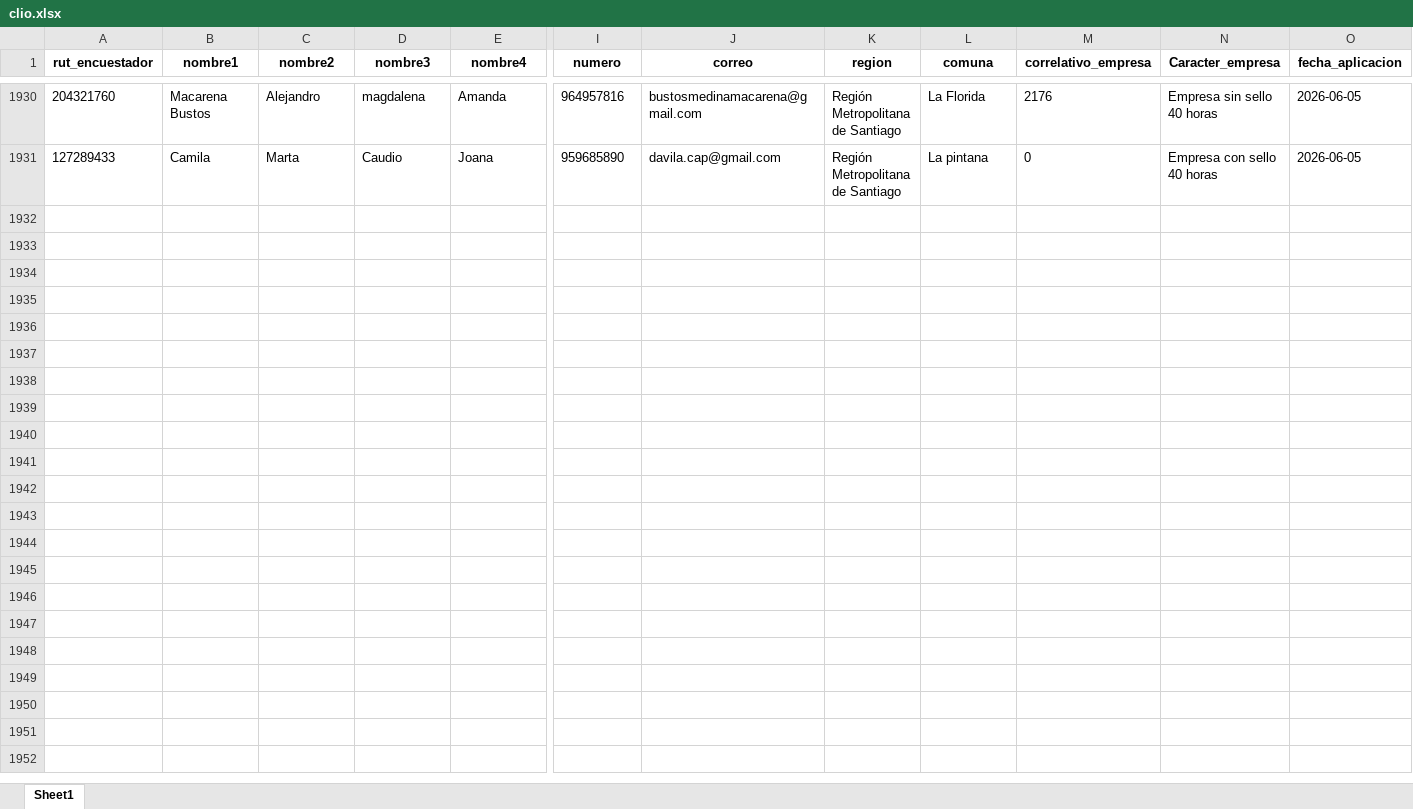
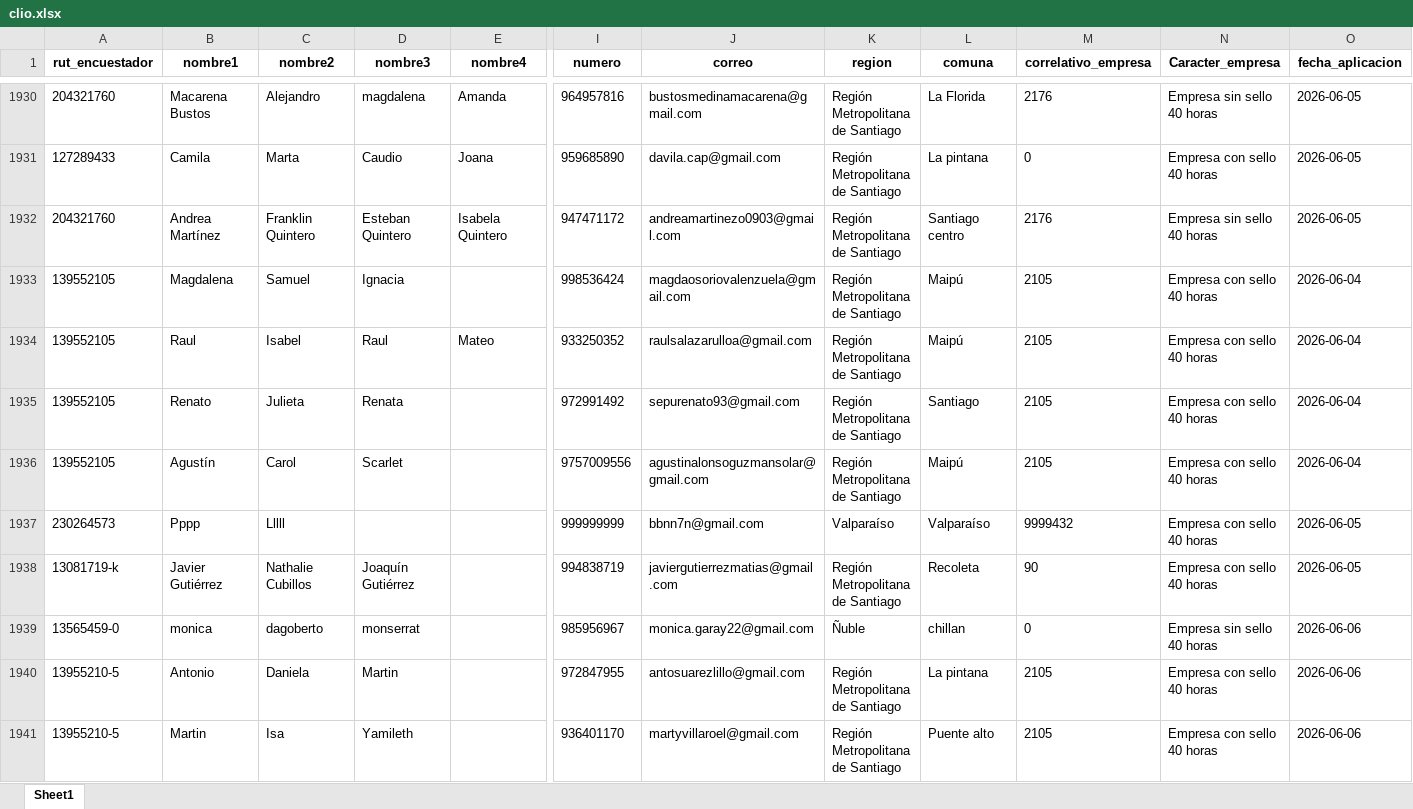
Before and after one commit to Kevin-carrasco/labofam-codebook, an Excel workbook: output/clio.xlsx, sheet Sheet1, drawn as a sheet; only a part is shown, gaps mark what is left out; values as stored, in another font and other column widths than the file's, no borders; rows hold the shown columns only; the diff covers the shown part only; the diff names each change by its address in the sheet, - before the commit and + after, or states it on an @@ line.

```diff
--- a/output/clio.xlsx (sheet Sheet1)
+++ b/output/clio.xlsx (sheet Sheet1)
+row 1932: 204321760 | Andrea Martínez | Franklin Quintero | Esteban Quintero | Isabela Quintero | 947471172 | andreamartinezo0903@gmail.com | Región Metropolitana de Santiago | Santiago centro | 2176 | Empresa sin sello 40 horas | 2026-06-05
+row 1933: 139552105 | Magdalena | Samuel | Ignacia |  | 998536424 | magdaosoriovalenzuela@gmail.com | Región Metropolitana de Santiago | Maipú | 2105 | Empresa con sello 40 horas | 2026-06-04
+row 1934: 139552105 | Raul | Isabel | Raul | Mateo | 933250352 | raulsalazarulloa@gmail.com | Región Metropolitana de Santiago | Maipú | 2105 | Empresa con sello 40 horas | 2026-06-04
+row 1935: 139552105 | Renato | Julieta | Renata |  | 972991492 | sepurenato93@gmail.com | Región Metropolitana de Santiago | Santiago | 2105 | Empresa con sello 40 horas | 2026-06-04
+row 1936: 139552105 | Agustín | Carol | Scarlet |  | 9757009556 | agustinalonsoguzmansolar@gmail.com | Región Metropolitana de Santiago | Maipú | 2105 | Empresa con sello 40 horas | 2026-06-04
+row 1937: 230264573 | Pppp | Lllll |  |  | 999999999 | bbnn7n@gmail.com | Valparaíso | Valparaíso | 9999432 | Empresa con sello 40 horas | 2026-06-05
+row 1938: 13081719-k | Javier Gutiérrez | Nathalie Cubillos | Joaquín Gutiérrez |  | 994838719 | javiergutierrezmatias@gmail.com | Región Metropolitana de Santiago | Recoleta | 90 | Empresa con sello 40 horas | 2026-06-05
+row 1939: 13565459-0 | monica | dagoberto | monserrat |  | 985956967 | monica.garay22@gmail.com | Ñuble | chillan | 0 | Empresa sin sello 40 horas | 2026-06-06
+row 1940: 13955210-5 | Antonio | Daniela | Martin |  | 972847955 | antosuarezlillo@gmail.com | Región Metropolitana de Santiago | La pintana | 2105 | Empresa con sello 40 horas | 2026-06-06
+row 1941: 13955210-5 | Martin | Isa | Yamileth |  | 936401170 | martyvillaroel@gmail.com | Región Metropolitana de Santiago | Puente alto | 2105 | Empresa con sello 40 horas | 2026-06-06
```
Also changed, not shown: 9 added rows and 1 edited cell elsewhere in this sheet, output/contacto.xlsx, 8 other files.
